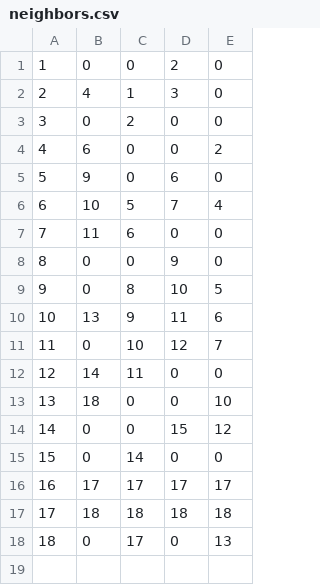
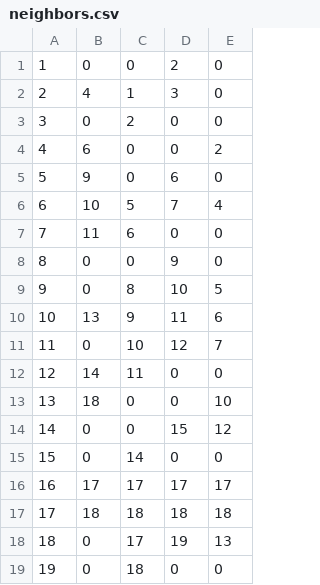
Before and after one commit to ProjectSciFy/ZeldaRemake, a CSV file: Classes/Level/RoomCSV/neighbors.csv, drawn as a sheet.

Commit message:
created room 19

```diff
--- a/Classes/Level/RoomCSV/neighbors.csv
+++ b/Classes/Level/RoomCSV/neighbors.csv
@@ -17,2 +17,3 @@
 17,18,18,18,18
-18,0,17,0,13
+18,0,17,19,13
+19,0,18,0,0
```
Also changed, not shown: Classes/Level/RoomCSV/walls.csv, Classes/Level/RoomCSV/walls16.csv, 5 other files.
